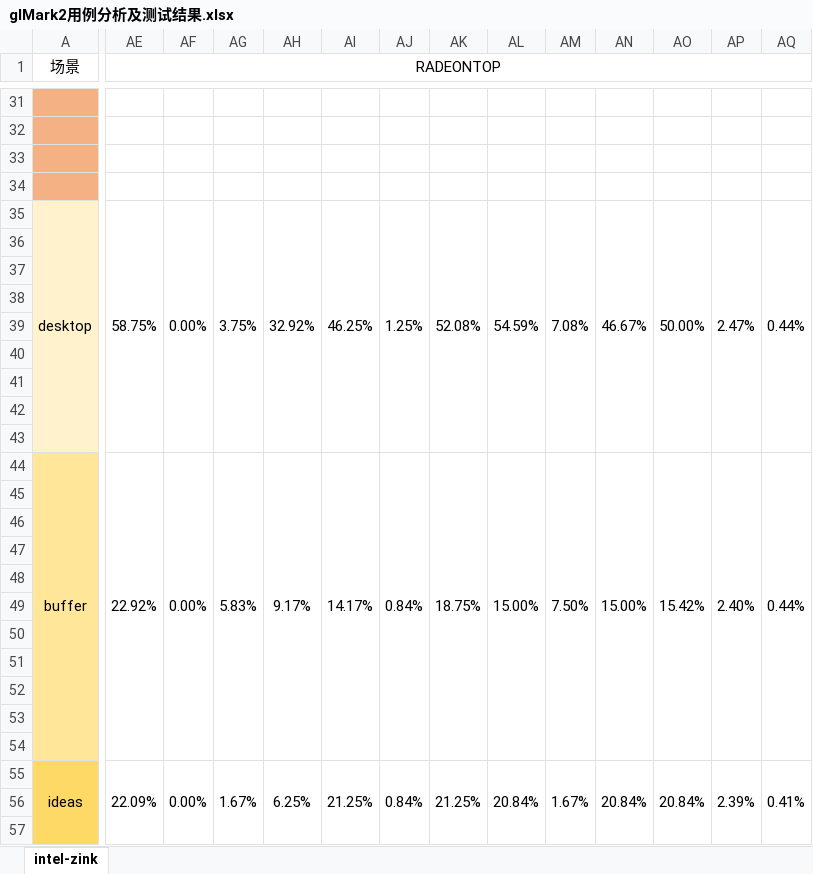
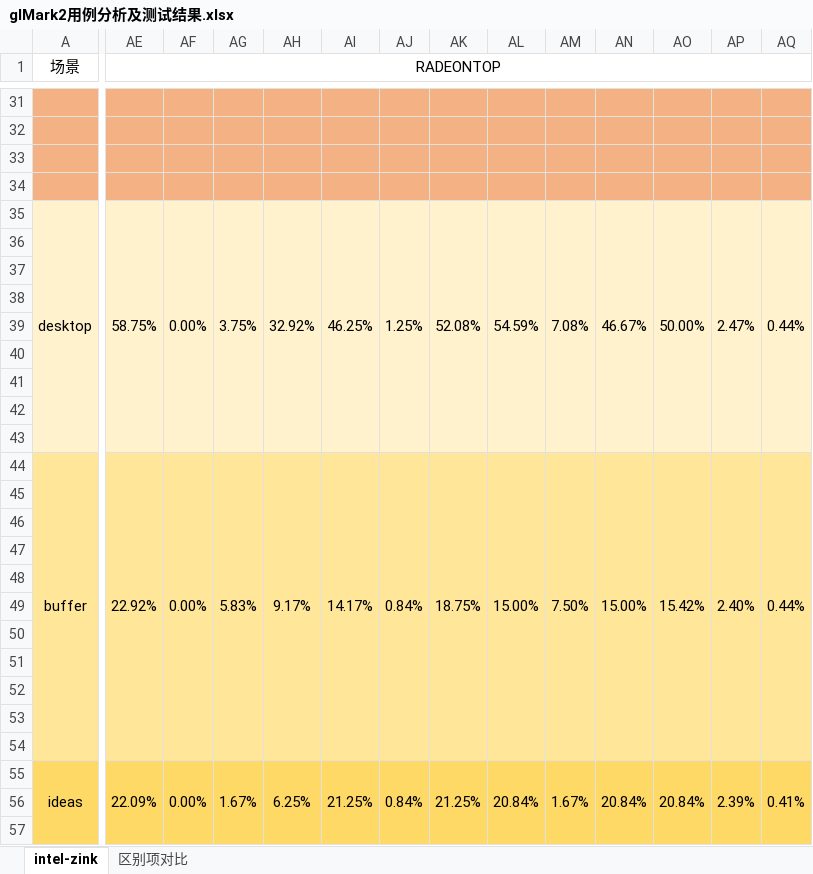
Before and after one commit to Riften/OpenGL-Notes, an Excel workbook: xlsx/glMark2用例分析及测试结果.xlsx, sheet intel-zink, drawn as a sheet; only a part is shown, gaps mark what is left out; values as stored, in another font and other column widths than the file's, no borders; the diff covers the shown part only; the diff names each change by its address in the sheet, - before the commit and + after, or states it on an @@ line.

```diff
--- a/xlsx/glMark2用例分析及测试结果.xlsx (sheet intel-zink)
+++ b/xlsx/glMark2用例分析及测试结果.xlsx (sheet intel-zink)
+sheet tab: 区别项对比
-AE31:AQ34 fill: none
+AE31:AQ34 fill: #F4B183
-AE35:AQ43 fill: none
+AE35:AQ43 fill: #FFF2CC
-AE44:AQ54 fill: none
+AE44:AQ54 fill: #FFE699
-AE55:AQ57 fill: none
+AE55:AQ57 fill: #FFD966
```
Also changed, not shown: cell formats elsewhere in this sheet, xlsx/1.8优化前后跑分对比.xlsx, 3 other files.
